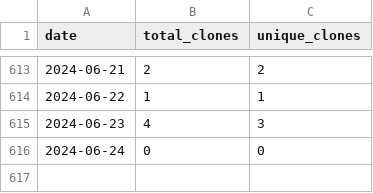
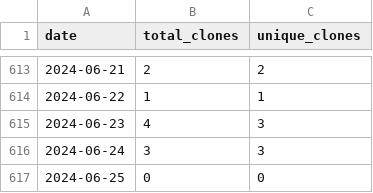
Before and after one commit to merrymitch/COMP3270, a CSV file: .traffic/clones.csv, drawn as a sheet; only a part is shown, gaps mark what is left out.

Commit message:
Updating repository traffic

```diff
--- a/.traffic/clones.csv
+++ b/.traffic/clones.csv
@@ -615,2 +615,3 @@ date,total_clones,unique_clones
 2024-06-23,4,3
-2024-06-24,0,0
+2024-06-24,3,3
+2024-06-25,0,0
```
Also changed, not shown: .traffic/views.csv, 3 other files.
